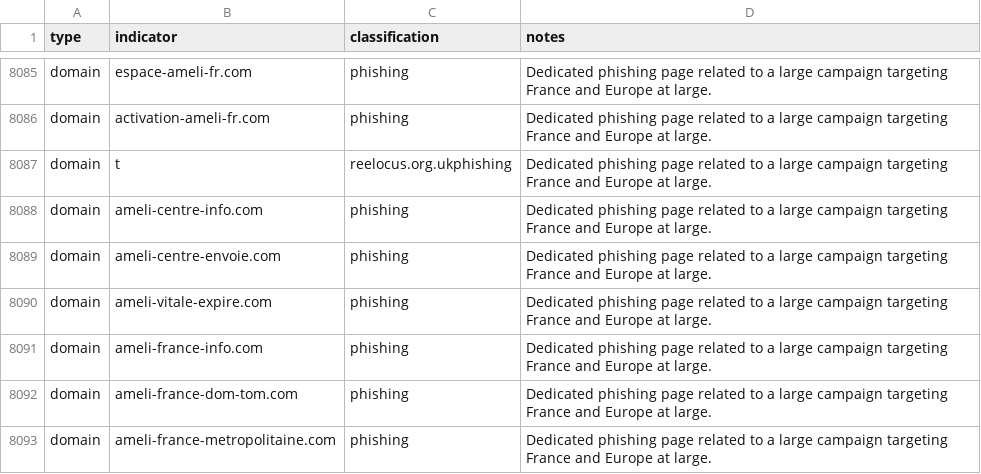
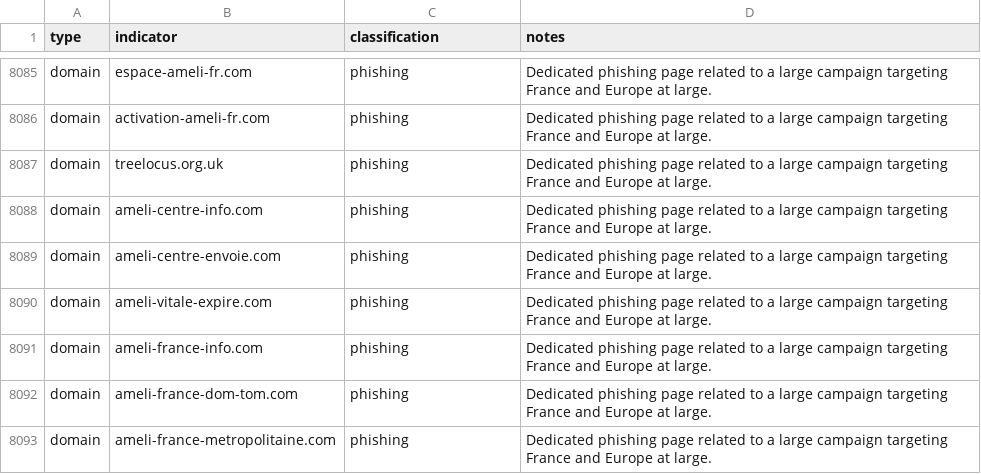
Before and after one commit to infobloxopen/threat-intelligence, a CSV file: cta_indicators/ameli_cta_20221118_iocs.csv, drawn as a sheet; only a part is shown, gaps mark what is left out.

Commit message:
Correcting typo

```diff
--- a/cta_indicators/ameli_cta_20221118_iocs.csv
+++ b/cta_indicators/ameli_cta_20221118_iocs.csv
@@ -8086,3 +8086,3 @@ domain,espace-ameli-fr.com,phishing,Dedicated phishing page related to a large c
 domain,activation-ameli-fr.com,phishing,Dedicated phishing page related to a large campaign targeting France and Europe at large.
-domain,t,reelocus.org.ukphishing,Dedicated phishing page related to a large campaign targeting France and Europe at large.
+domain,treelocus.org.uk,phishing,Dedicated phishing page related to a large campaign targeting France and Europe at large.
 domain,ameli-centre-info.com,phishing,Dedicated phishing page related to a large campaign targeting France and Europe at large.
```
